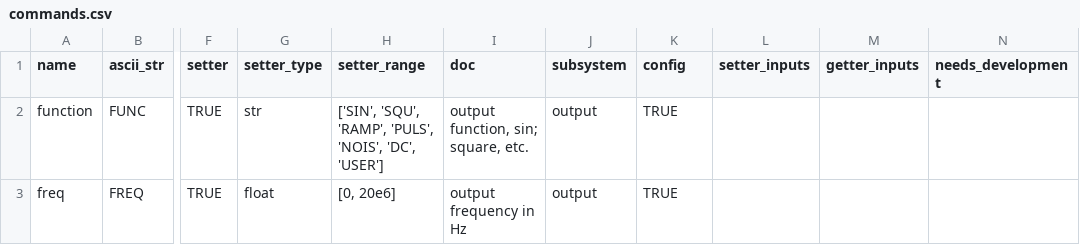
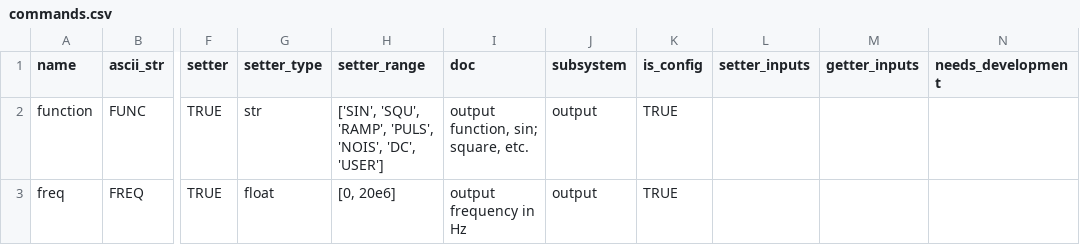
Before and after one commit to lucask07/instrbuilder, a CSV file: instruments/fg_3320a/commands.csv, drawn as a sheet; only a part is shown, gaps mark what is left out; the diff names each change by its address in the sheet, - before the commit and + after, or states it on an @@ line.

Commit message:
modifications to remove use_usb, etc. and just look at address; developed a way to make all configurations into a list of baseline detectors

```diff
--- a/instruments/fg_3320a/commands.csv
+++ b/instruments/fg_3320a/commands.csv
-K1: config
+K1: is_config
```
Also changed, not shown: instruments/srs810/commands.csv, 22 other files.
